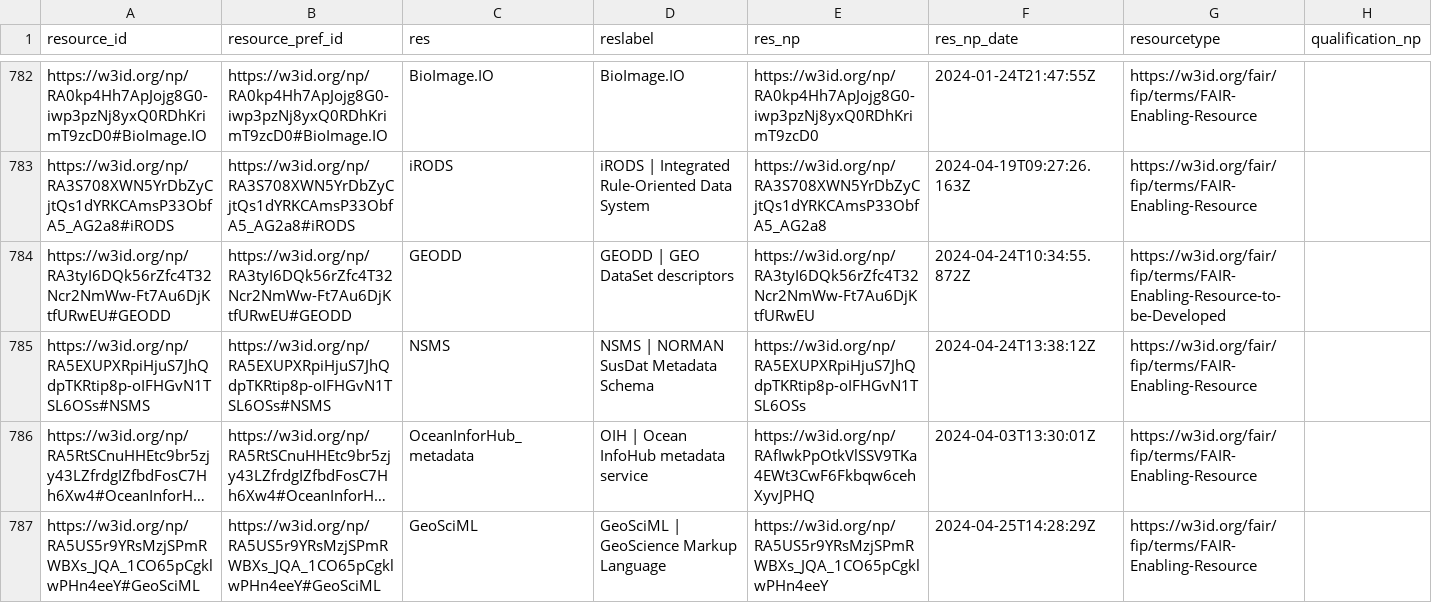
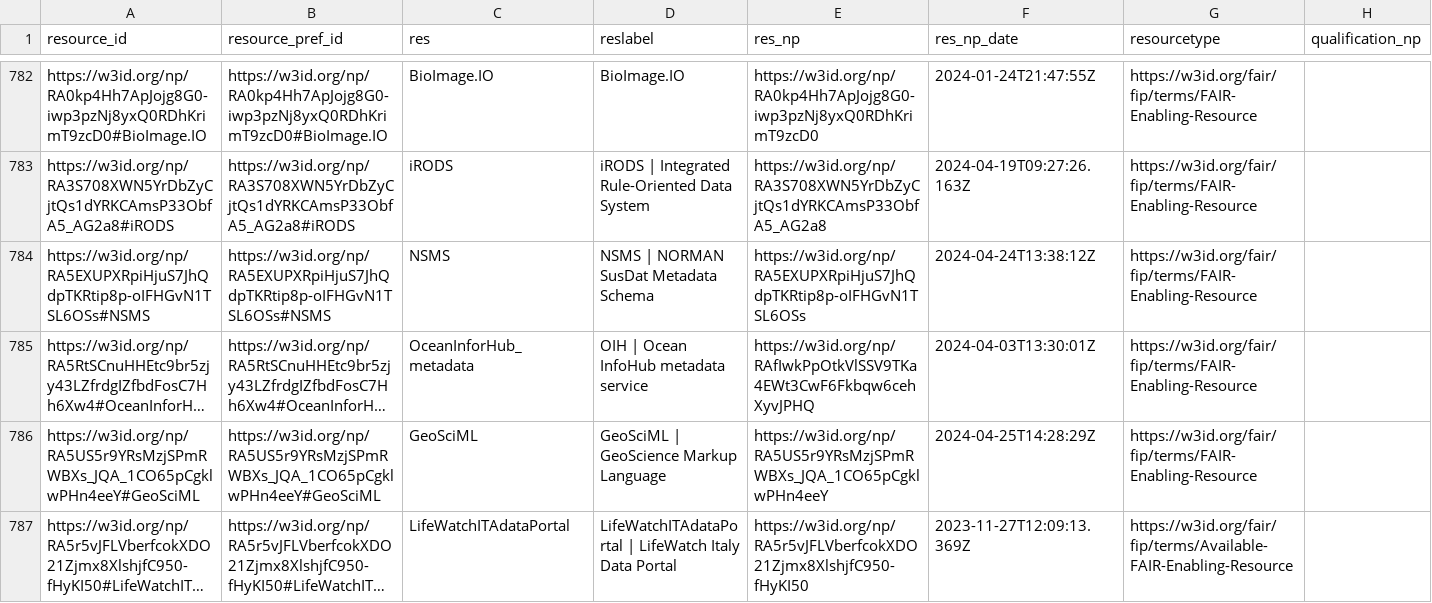
Before and after one commit to peta-pico/dsw-nanopub-api, a CSV file: tables/resource_ids.csv, drawn as a sheet; only a part is shown, gaps mark what is left out; the shorter side is filled out with more unchanged rows; long unchanged cells end in …; the diff covers the shown part only; the diff names each change by its address in the sheet, - before the commit and + after, or states it on an @@ line.

Commit message:
Add tables

```diff
--- a/tables/resource_ids.csv
+++ b/tables/resource_ids.csv
-row 784: https://w3id.org/np/RA3tyI6DQk56rZfc4T32Ncr2NmWw-Ft7Au6DjKtfURwEU#GEODD | https://w3id.org/np/RA3tyI6DQk56rZfc4T32Ncr2NmWw-Ft7Au6DjKtfURwEU#GEODD | GEODD | GEODD | GEO DataSet descriptors | https://w3id.org/np/RA3tyI6DQk56rZfc4T32Ncr2NmWw-Ft7Au6DjKtfURwEU | 2024-04-24T10:34:55.872Z | https://w3id.org/fair/fip/terms/FAIR-Enabling-Resource-to-be-Developed
```
Also changed, not shown: 2 removed rows elsewhere in this file.
